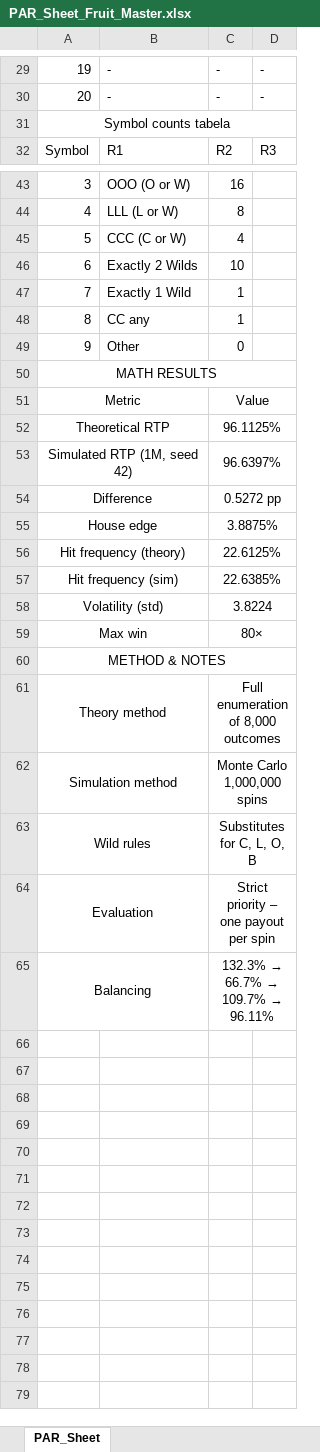
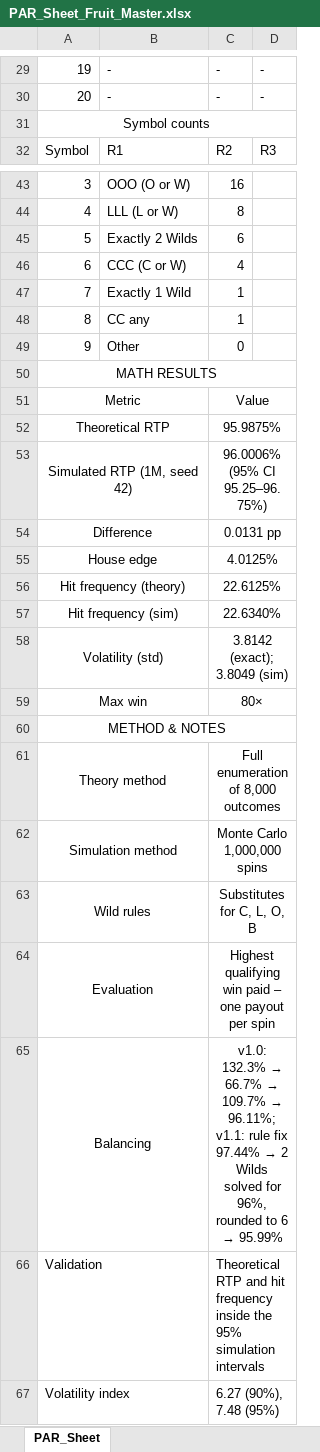
Before and after one commit to dimitrijemiladinovic/fruit-master-slot-math, an Excel workbook: excel/PAR_Sheet_Fruit_Master.xlsx, sheet PAR_Sheet, drawn as a sheet; only a part is shown, gaps mark what is left out; values as stored, in another font and other column widths than the file's, no borders; removed rows and columns are numbered as before the commit, all else as after; the diff covers the shown part only; the diff names each change by its address in the sheet, - before the commit and + after, or states it on an @@ line.

Commit message:
Fruit Master v1.1: pay the highest win, rebalance directly, validate by CI
- Evaluation now pays the highest qualifying win. In v1.0 the fixed check
  order made W W C pay 4 and W W L pay 8 while W W blank paid 10 (27 of
  8,000 outcomes). A test checks that adding a symbol never lowers the win.
- Rebalanced: RTP is linear in each pay, so the 2 Wilds pay for 96% is
  solved directly (6.05) and rounded to 6. RTP 95.9875%, hit frequency
  22.6125%, sigma 3.8142.
- Simulation validated with 95% confidence intervals instead of a fixed
  1 pp rule; vectorised with numpy default_rng.
- Shared model module, PAR-style table, volatility index, tests,
  requirements.txt; docs and Excel workbooks updated.

```diff
--- a/excel/PAR_Sheet_Fruit_Master.xlsx (sheet PAR_Sheet)
+++ b/excel/PAR_Sheet_Fruit_Master.xlsx (sheet PAR_Sheet)
@@ column A renumbered between rows 31 and 46 @@
+row 45: 5 | Exactly 2 Wilds | 6
-row 46: 6 | Exactly 2 Wilds | 10
-C52: 96.1125%
+C52: 95.9875%
-C53: 96.6397%
+C53: 96.0006% (95% CI 95.25–96.75%)
-C54: 0.5272 pp
+C54: 0.0131 pp
-C55: 3.8875%
+C55: 4.0125%
-C57: 22.6385%
+C57: 22.6340%
-C58: 3.8224
+C58: 3.8142 (exact); 3.8049 (sim)
-C64: Strict priority – one payout per spin
+C64: Highest qualifying win paid – one payout per spin
@@ C65: 132.3% → 66.7% → 109.7% → 96.11% → v1.0: 132.3% → 66.7% → 109.7% → 96.11%; v1.1: rule fix 97.44% → 2 Wilds solved for 96%, rounded to 6 → 95.99% @@
+row 66: Validation |  | Theoretical RTP and hit frequency inside the 95% simulation intervals
+row 67: Volatility index |  | 6.27 (90%), 7.48 (95%)
```
Also changed, not shown: 3 edited cells elsewhere in this sheet, excel/Fruit_Master.xlsx, 9 other files.
